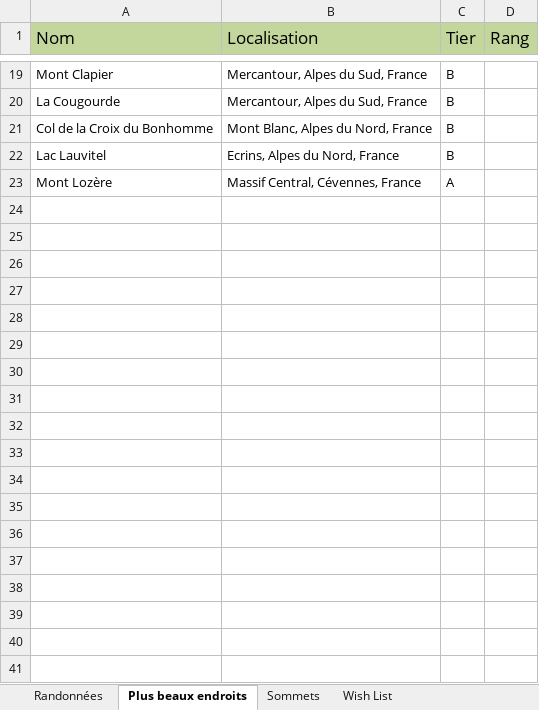
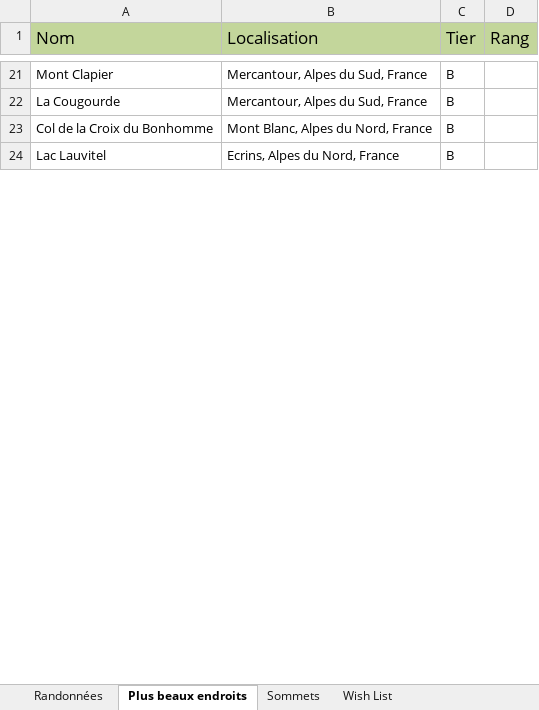
Before and after one commit to HugoMrth/hikeR, an Excel workbook: data/Randonnée.xlsx, sheet Plus beaux endroits, drawn as a sheet; only a part is shown, gaps mark what is left out; values as stored, in another font and other column widths than the file's, no borders; conditional formats not drawn; removed rows and columns are numbered as before the commit, all else as after; the diff covers the shown part only; the diff names each change by its address in the sheet, - before the commit and + after, or states it on an @@ line.

Commit message:
Add files via upload

```diff
--- a/data/Randonnée.xlsx (sheet Plus beaux endroits)
+++ b/data/Randonnée.xlsx (sheet Plus beaux endroits)
@@ row 23 moved to row 17: Mont Lozère @@
-row 24:  |  |  | 7
-row 25:  |  |  | 7
-row 26:  |  |  | 7
-row 27:  |  |  | 7
-row 28:  |  |  | 7
-row 29:  |  |  | 7
-row 30:  |  |  | 7
-row 31:  |  |  | 7
-row 32:  |  |  | 7
-row 33:  |  |  | 7
-row 34:  |  |  | 7
-row 35:  |  |  | 7
-row 36:  |  |  | 7
-row 37:  |  |  | 7
-row 38:  |  |  | 7
-row 39:  |  |  | 7
-row 40:  |  |  | 7
-row 41:  |  |  | 7
```
Also changed, not shown: 3 added rows and 755 removed rows elsewhere in this sheet, sheet Randonnées, sheet Wish List, sheet Sommets, formulas that keep their value.
